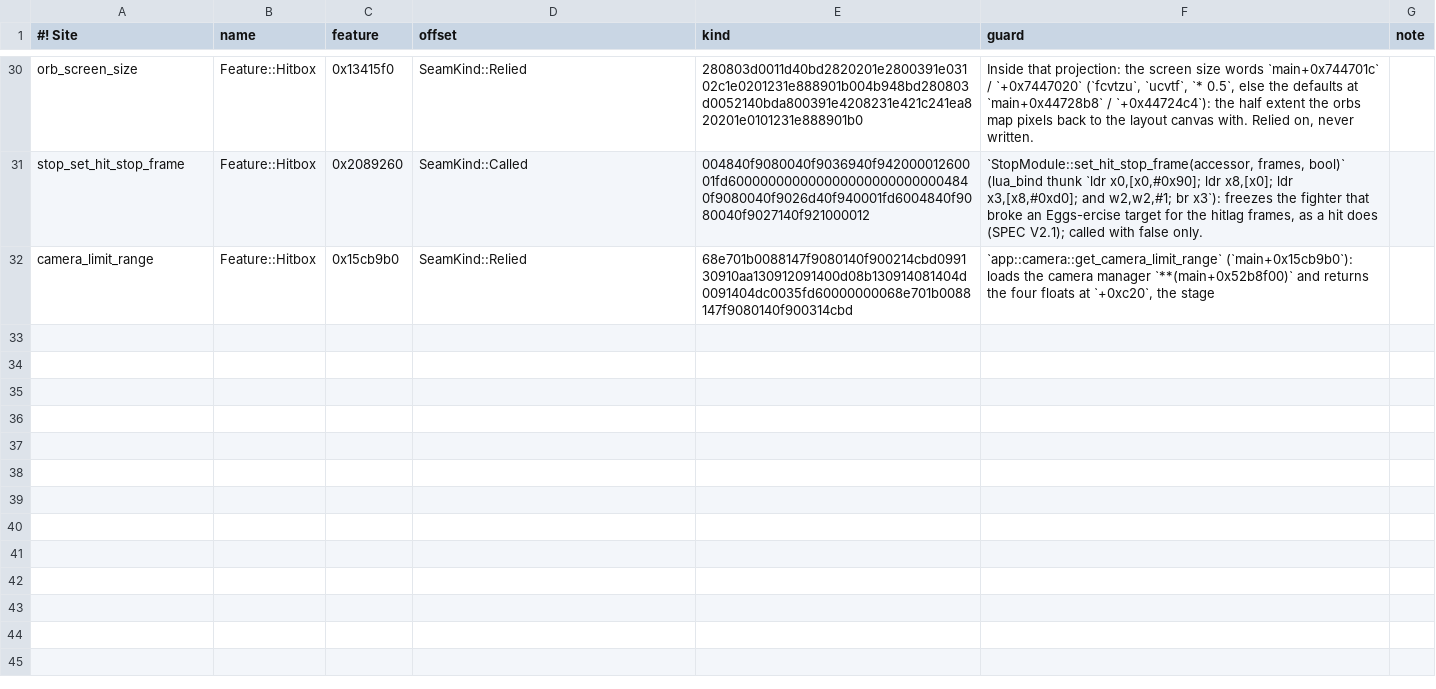
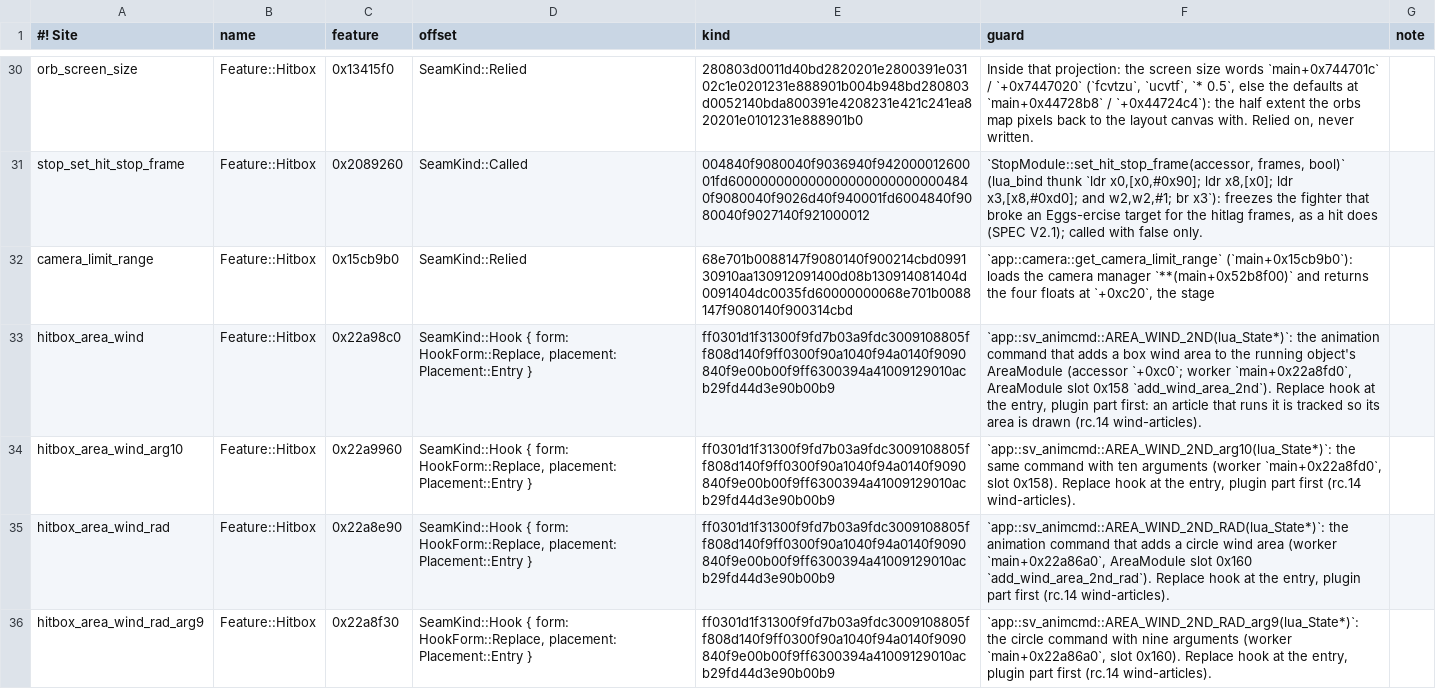
Before and after one commit to crashbandicode/TrainingRoomsForUltimate, a TSV file: data/tables/sites_hitbox.SITES.tsv, drawn as a sheet; only a part is shown, gaps mark what is left out.

Commit message:
rc.14 wind-articles: articles' and items' wind areas under Windboxes
The four wind-area commands (sv_animcmd::AREA_WIND_2ND, _arg10, _RAD, _RAD_arg9) are
hooked like ATTACK and CATCH: an article the practice visualizes that runs one is
tracked (legend::wind_tracks), so draw_articles reads its own AreaModule with the
existing reader (object_wind_areas, renamed from fighter_wind_areas) and draws its
areas after its spheres (orbs::article_pass takes Extras { lr, areas }). An article
is kept while it holds a sphere or has a wind area (legend::keeps_article); an item
is tracked with a live slot or a wind area (legend::tracks_item).

Evidence (static, the owned 13.0.5 ELF and the 92 lua2cpp NROs): 30 wind-area
commands on 17 fighters run in article scripts (Zelda's Triforce of Wisdom pulls,
Hero's Bang/Kaboom, the Final Smash black holes); every AreaModule vtable holds the
same add_wind_area_2nd / _rad (tests legend_every_area_module_writes_the_table_the_
reader_reads, core06_wind_area_commands_match_the_owned_elf). Four guard rows
(sites_hitbox 27 -> 31, HOOK_ROWS 3 -> 7); card scan clean (artifacts/rc14-wind-
audit/logs/card-scan-area-wind.txt). Diag only: [Legend] object probe lines.

Docs: the windbox moves from the game data (Crownerang, Palutena's Counter,
Greninja's down taunt among them); stage hazards are not drawn. DECISIONS
HB-WIND-ARTICLES reverses HB-CHECK's "items' wind is still not drawn".

```diff
--- a/data/tables/sites_hitbox.SITES.tsv
+++ b/data/tables/sites_hitbox.SITES.tsv
@@ -32 +32,5 @@
 "camera_limit_range"	Feature::Hitbox	0x15cb9b0	SeamKind::Relied	68e701b0088147f9080140f900214cbd099130910aa130912091400d08b130914081404d0091404dc0035fd60000000068e701b0088147f9080140f900314cbd	"`app::camera::get_camera_limit_range` (`main+0x15cb9b0`): loads the camera manager `**(main+0x52b8f00)` and returns the four floats at `+0xc20`, the stage"
+"hitbox_area_wind"	Feature::Hitbox	0x22a98c0	SeamKind::Hook { form: HookForm::Replace, placement: Placement::Entry }	ff0301d1f31300f9fd7b03a9fdc3009108805ff808d140f9ff0300f90a1040f94a0140f9090840f9e00b00f9ff6300394a41009129010acb29fd44d3e90b00b9	"`app::sv_animcmd::AREA_WIND_2ND(lua_State*)`: the animation command that adds a box wind area to the running object's AreaModule (accessor `+0xc0`; worker `main+0x22a8fd0`, AreaModule slot 0x158 `add_wind_area_2nd`). Replace hook at the entry, plugin part first: an article that runs it is tracked so its area is drawn (rc.14 wind-articles)."
+"hitbox_area_wind_arg10"	Feature::Hitbox	0x22a9960	SeamKind::Hook { form: HookForm::Replace, placement: Placement::Entry }	ff0301d1f31300f9fd7b03a9fdc3009108805ff808d140f9ff0300f90a1040f94a0140f9090840f9e00b00f9ff6300394a41009129010acb29fd44d3e90b00b9	"`app::sv_animcmd::AREA_WIND_2ND_arg10(lua_State*)`: the same command with ten arguments (worker `main+0x22a8fd0`, slot 0x158). Replace hook at the entry, plugin part first (rc.14 wind-articles)."
+"hitbox_area_wind_rad"	Feature::Hitbox	0x22a8e90	SeamKind::Hook { form: HookForm::Replace, placement: Placement::Entry }	ff0301d1f31300f9fd7b03a9fdc3009108805ff808d140f9ff0300f90a1040f94a0140f9090840f9e00b00f9ff6300394a41009129010acb29fd44d3e90b00b9	"`app::sv_animcmd::AREA_WIND_2ND_RAD(lua_State*)`: the animation command that adds a circle wind area (worker `main+0x22a86a0`, AreaModule slot 0x160 `add_wind_area_2nd_rad`). Replace hook at the entry, plugin part first (rc.14 wind-articles)."
+"hitbox_area_wind_rad_arg9"	Feature::Hitbox	0x22a8f30	SeamKind::Hook { form: HookForm::Replace, placement: Placement::Entry }	ff0301d1f31300f9fd7b03a9fdc3009108805ff808d140f9ff0300f90a1040f94a0140f9090840f9e00b00f9ff6300394a41009129010acb29fd44d3e90b00b9	"`app::sv_animcmd::AREA_WIND_2ND_RAD_arg9(lua_State*)`: the circle command with nine arguments (worker `main+0x22a86a0`, slot 0x160). Replace hook at the entry, plugin part first (rc.14 wind-articles)."
```
Also changed, not shown: 11 other files.
